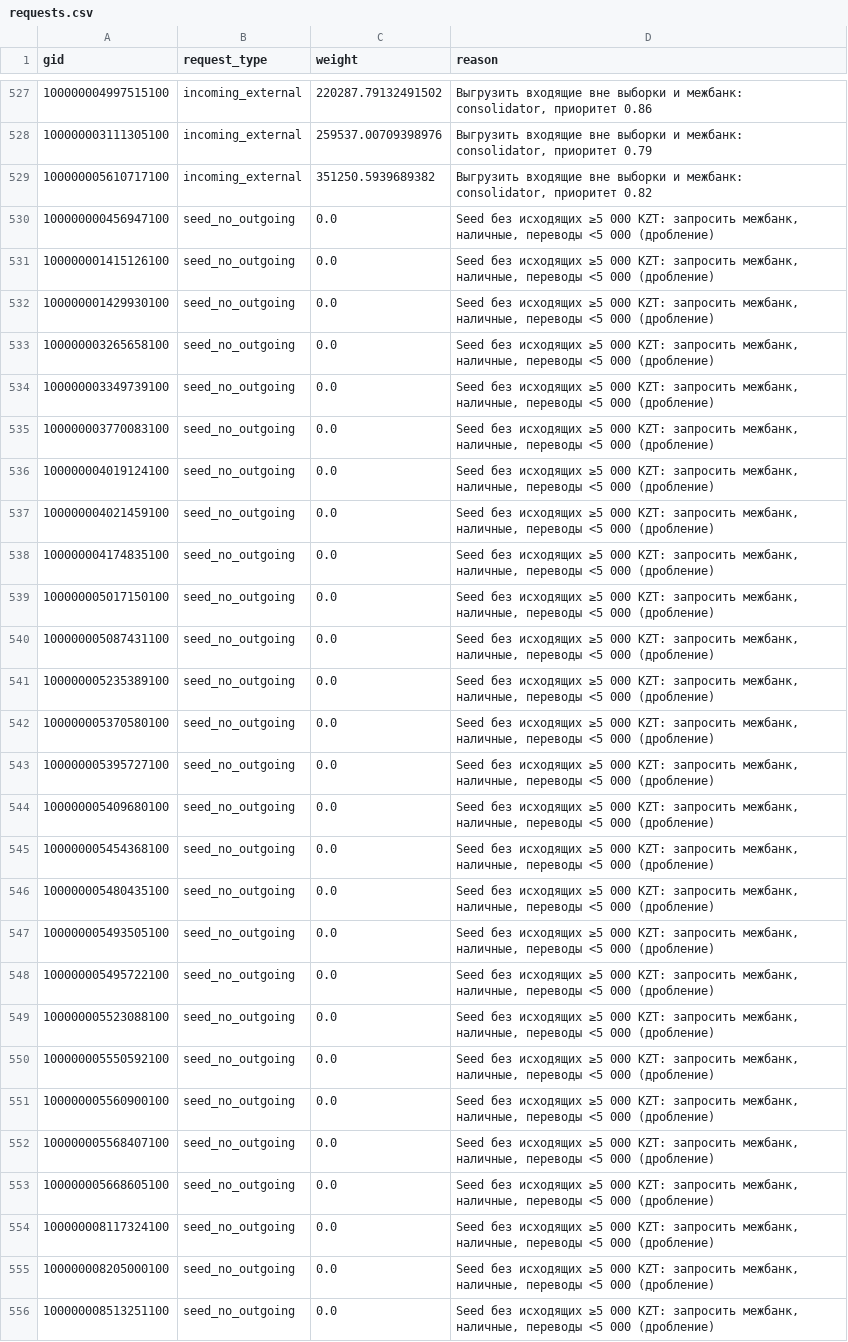
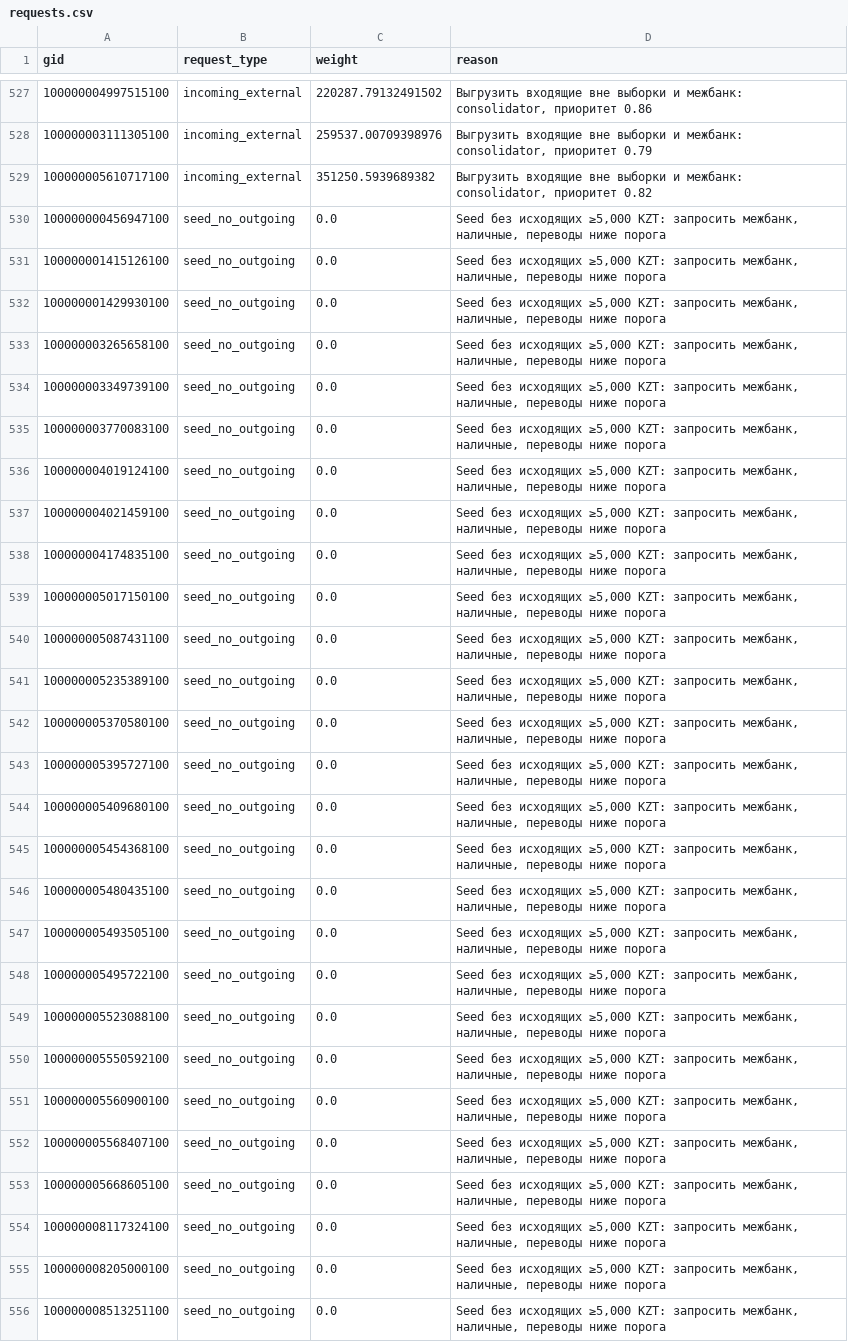
Before and after one commit to BAITC-Hacks/hack-61c5ca4c-orbit-digital-ako, a CSV file: money_graph/out/requests.csv, drawn as a sheet; only a part is shown, gaps mark what is left out; the diff covers the shown part only; the diff names each change by its address in the sheet, - before the commit and + after, or states it on an @@ line.

Commit message:
Build local case analysis MVP with interactive graph

```diff
--- a/money_graph/out/requests.csv
+++ b/money_graph/out/requests.csv
-D530:D556 (reason): …без исходящих ≥5 000 KZT: запросить межбанк, наличные, переводы <5 000 (дробление)
+D530:D556 (reason): …без исходящих ≥5,000 KZT: запросить межбанк, наличные, переводы ниже порога
```
Also changed, not shown: 2 moved rows and 4 edited cells elsewhere in this file, money_graph/out/nodes_roles.csv, 22 other files.
